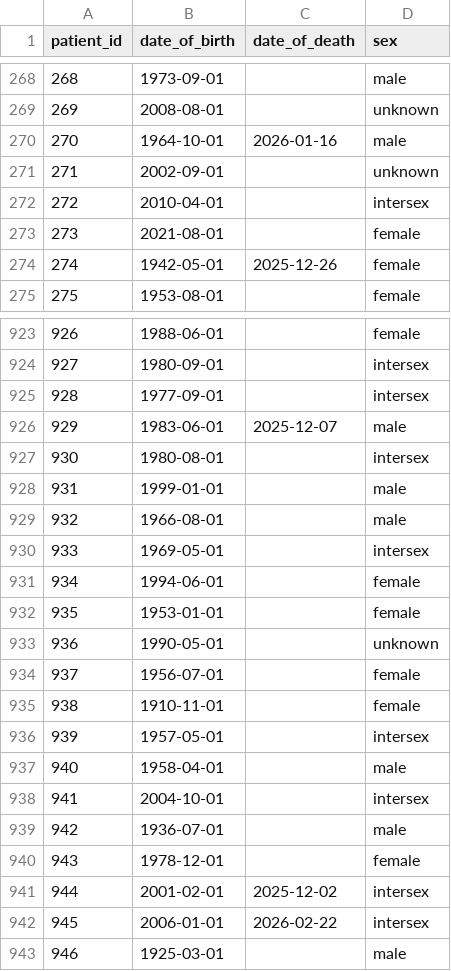
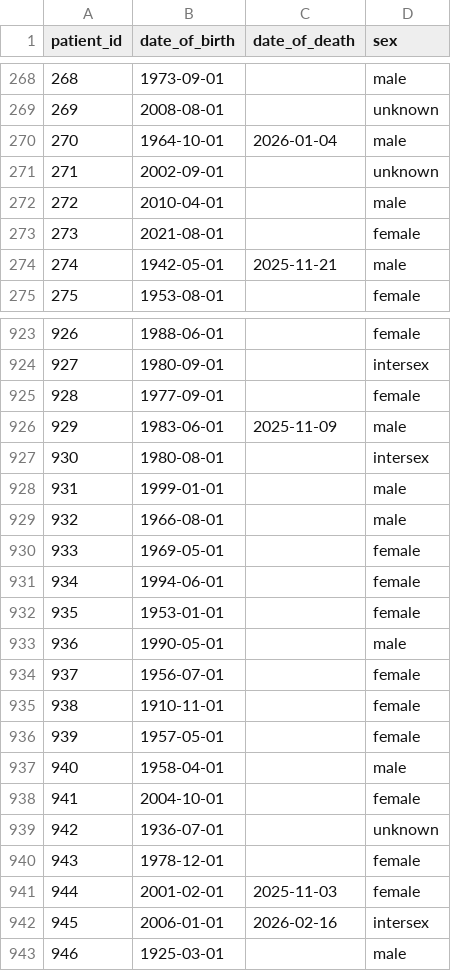
Before and after one commit to airadukunda/PharmacyFirst-WP2-Protocol4-antimicrobial-prescribing, a CSV file: dummy_tables/patients.csv, drawn as a sheet; only a part is shown, gaps mark what is left out; the diff covers the shown part only.

```diff
--- a/dummy_tables/patients.csv
+++ b/dummy_tables/patients.csv
@@ -269,7 +269,7 @@ patient_id,date_of_birth,date_of_death,sex
 269,2008-08-01,,unknown
-270,1964-10-01,2026-01-16,male
+270,1964-10-01,2026-01-04,male
 271,2002-09-01,,unknown
-272,2010-04-01,,intersex
+272,2010-04-01,,male
 273,2021-08-01,,female
-274,1942-05-01,2025-12-26,female
+274,1942-05-01,2025-11-21,male
 275,1953-08-01,,female
@@ -924,4 +924,4 @@ patient_id,date_of_birth,date_of_death,sex
 927,1980-09-01,,intersex
-928,1977-09-01,,intersex
-929,1983-06-01,2025-12-07,male
+928,1977-09-01,,female
+929,1983-06-01,2025-11-09,male
 930,1980-08-01,,intersex
@@ -929,15 +929,15 @@ patient_id,date_of_birth,date_of_death,sex
 932,1966-08-01,,male
-933,1969-05-01,,intersex
+933,1969-05-01,,female
 934,1994-06-01,,female
 935,1953-01-01,,female
-936,1990-05-01,,unknown
+936,1990-05-01,,male
 937,1956-07-01,,female
 938,1910-11-01,,female
-939,1957-05-01,,intersex
+939,1957-05-01,,female
 940,1958-04-01,,male
-941,2004-10-01,,intersex
-942,1936-07-01,,male
+941,2004-10-01,,female
+942,1936-07-01,,unknown
 943,1978-12-01,,female
-944,2001-02-01,2025-12-02,intersex
-945,2006-01-01,2026-02-22,intersex
+944,2001-02-01,2025-11-03,female
+945,2006-01-01,2026-02-16,intersex
 946,1925-03-01,,male
```
Also changed, not shown: 167 edited cells elsewhere in this file, dummy_tables/addresses.csv, dummy_tables/clinical_events.csv, 8 other files.
